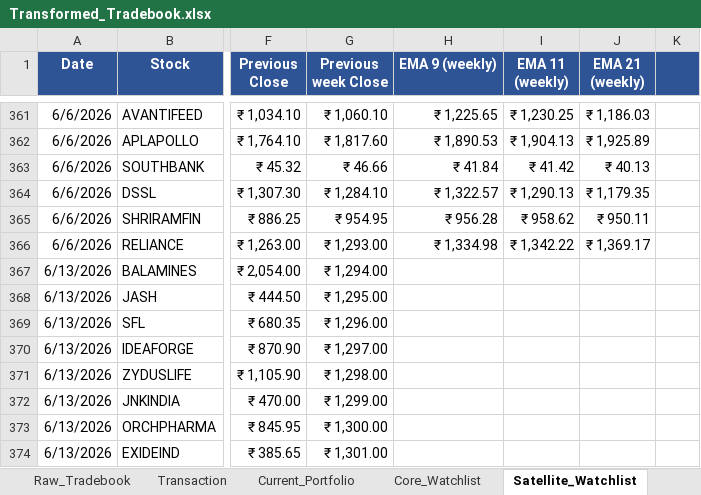
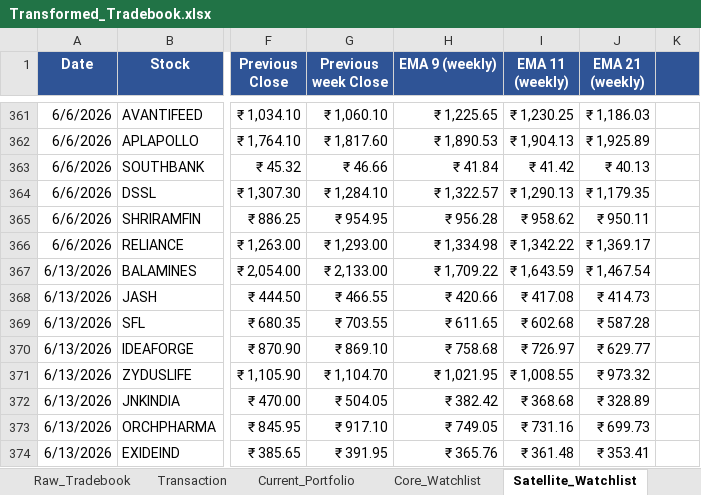
Before and after one commit to murali-1975/stockjournal, an Excel workbook: Transformed_Tradebook.xlsx, sheet Satellite_Watchlist, drawn as a sheet; only a part is shown, gaps mark what is left out; values as stored, in another font and other column widths than the file's, no borders; conditional formats not drawn; the diff covers the shown part only; the diff names each change by its address in the sheet, - before the commit and + after, or states it on an @@ line.

Commit message:
Implement 1:1 Google Sheets mirroring for Action Tracker and Watchlists

```diff
--- a/Transformed_Tradebook.xlsx (sheet Satellite_Watchlist)
+++ b/Transformed_Tradebook.xlsx (sheet Satellite_Watchlist)
-G367 (Previous week Close): ₹ 1,294.00
+G367 (Previous week Close): ₹ 2,133.00
-H367 (EMA 9 (weekly)): (empty)
+H367 (EMA 9 (weekly)): ₹ 1,709.22
-I367 (EMA 11 (weekly)): (empty)
+I367 (EMA 11 (weekly)): ₹ 1,643.59
-J367 (EMA 21 (weekly)): (empty)
+J367 (EMA 21 (weekly)): ₹ 1,467.54
-G368 (Previous week Close): ₹ 1,295.00
+G368 (Previous week Close): ₹ 466.55
-H368 (EMA 9 (weekly)): (empty)
+H368 (EMA 9 (weekly)): ₹ 420.66
-I368 (EMA 11 (weekly)): (empty)
+I368 (EMA 11 (weekly)): ₹ 417.08
-J368 (EMA 21 (weekly)): (empty)
+J368 (EMA 21 (weekly)): ₹ 414.73
-G369 (Previous week Close): ₹ 1,296.00
+G369 (Previous week Close): ₹ 703.55
-H369 (EMA 9 (weekly)): (empty)
+H369 (EMA 9 (weekly)): ₹ 611.65
-I369 (EMA 11 (weekly)): (empty)
+I369 (EMA 11 (weekly)): ₹ 602.68
-J369 (EMA 21 (weekly)): (empty)
+J369 (EMA 21 (weekly)): ₹ 587.28
-G370 (Previous week Close): ₹ 1,297.00
+G370 (Previous week Close): ₹ 869.10
-H370 (EMA 9 (weekly)): (empty)
+H370 (EMA 9 (weekly)): ₹ 758.68
-I370 (EMA 11 (weekly)): (empty)
+I370 (EMA 11 (weekly)): ₹ 726.97
-J370 (EMA 21 (weekly)): (empty)
+J370 (EMA 21 (weekly)): ₹ 629.77
-G371 (Previous week Close): ₹ 1,298.00
+G371 (Previous week Close): ₹ 1,104.70
-H371 (EMA 9 (weekly)): (empty)
+H371 (EMA 9 (weekly)): ₹ 1,021.95
-I371 (EMA 11 (weekly)): (empty)
+I371 (EMA 11 (weekly)): ₹ 1,008.55
-J371 (EMA 21 (weekly)): (empty)
+J371 (EMA 21 (weekly)): ₹ 973.32
-G372 (Previous week Close): ₹ 1,299.00
+G372 (Previous week Close): ₹ 504.05
-H372 (EMA 9 (weekly)): (empty)
+H372 (EMA 9 (weekly)): ₹ 382.42
-I372 (EMA 11 (weekly)): (empty)
+I372 (EMA 11 (weekly)): ₹ 368.68
-J372 (EMA 21 (weekly)): (empty)
+J372 (EMA 21 (weekly)): ₹ 328.89
-G373 (Previous week Close): ₹ 1,300.00
+G373 (Previous week Close): ₹ 917.10
-H373 (EMA 9 (weekly)): (empty)
+H373 (EMA 9 (weekly)): ₹ 749.05
-I373 (EMA 11 (weekly)): (empty)
+I373 (EMA 11 (weekly)): ₹ 731.16
-J373 (EMA 21 (weekly)): (empty)
+J373 (EMA 21 (weekly)): ₹ 699.73
-G374 (Previous week Close): ₹ 1,301.00
+G374 (Previous week Close): ₹ 391.95
-H374 (EMA 9 (weekly)): (empty)
+H374 (EMA 9 (weekly)): ₹ 365.76
-I374 (EMA 11 (weekly)): (empty)
+I374 (EMA 11 (weekly)): ₹ 361.48
-J374 (EMA 21 (weekly)): (empty)
+J374 (EMA 21 (weekly)): ₹ 353.41
```
Also changed, not shown: 348 edited cells elsewhere in this sheet, sheet Dashboard, sheet Current_Portfolio, 3 other files.
